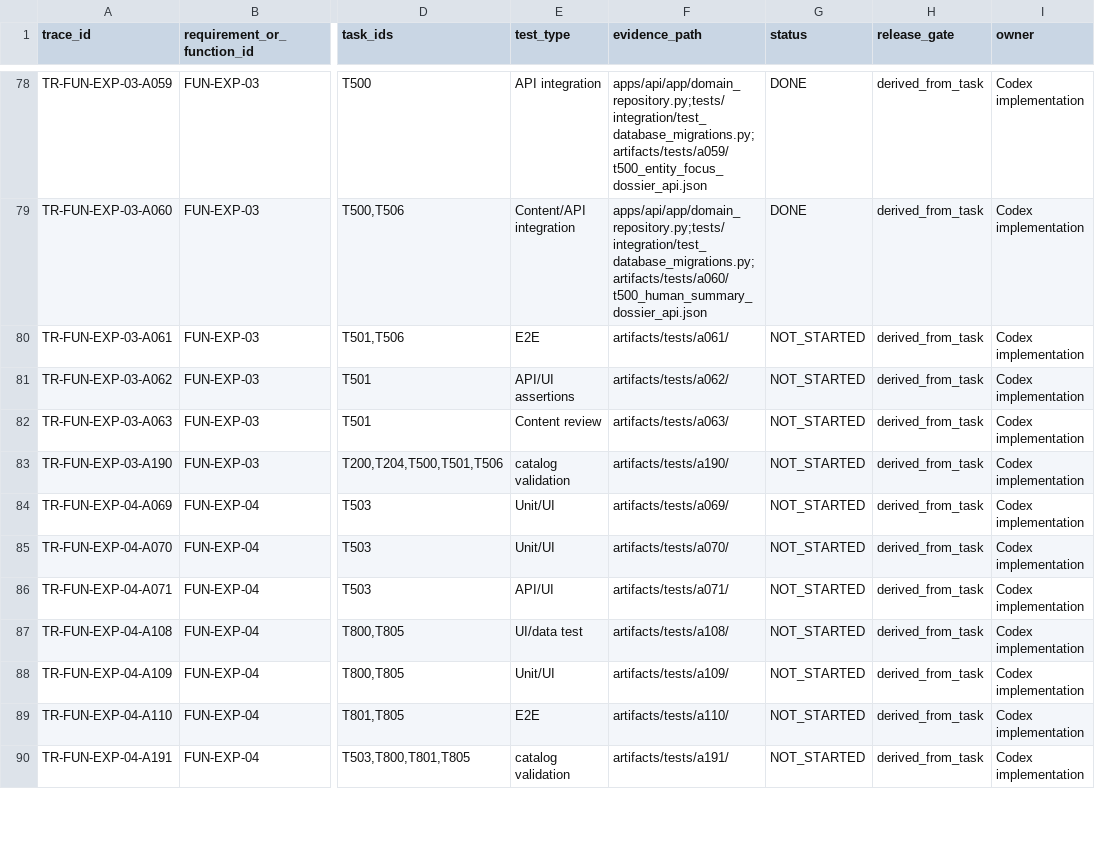
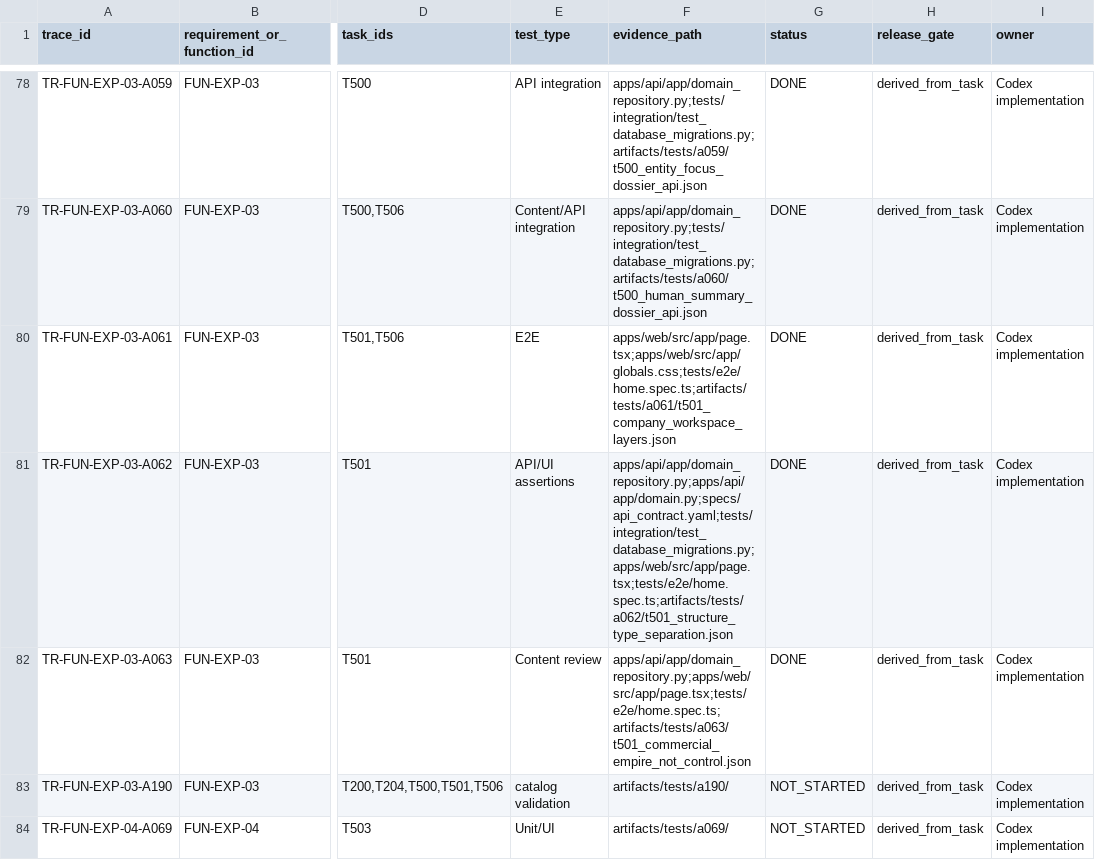
Before and after one commit to LinzeColin/MetaDatabase, a CSV file: data/acceptance_traceability.csv, drawn as a sheet; only a part is shown, gaps mark what is left out; the shorter side is filled out with more unchanged rows; the diff names each change by its address in the sheet, - before the commit and + after, or states it on an @@ line.

Commit message:
feat: add EEI company empire workspace

```diff
--- a/data/acceptance_traceability.csv
+++ b/data/acceptance_traceability.csv
-F80 (evidence_path): artifacts/tests/a061/
+F80 (evidence_path): apps/web/src/app/page.tsx;apps/web/src/app/globals.css;tests/e2e/home.spec.ts;artifacts/tests/a061/t501_company_workspace_layers.json
-G80:G82 (status): NOT_STARTED
+G80:G82 (status): DONE
-F81 (evidence_path): artifacts/tests/a062/
+F81 (evidence_path): apps/api/app/domain_repository.py;apps/api/app/domain.py;specs/api_contract.yaml;tests/integration/test_database_migrations.py;apps/web/src/app/page.tsx;tests/e2e/home.spec.ts;artifacts/tests/a062/t501_structure_type_separation.json
-F82 (evidence_path): artifacts/tests/a063/
+F82 (evidence_path): apps/api/app/domain_repository.py;apps/web/src/app/page.tsx;tests/e2e/home.spec.ts;artifacts/tests/a063/t501_commercial_empire_not_control.json
```
Also changed, not shown: artifacts/requirement_function_task_test_traceability_t1213.csv, data/acceptance_matrix.csv, 21 other files.
